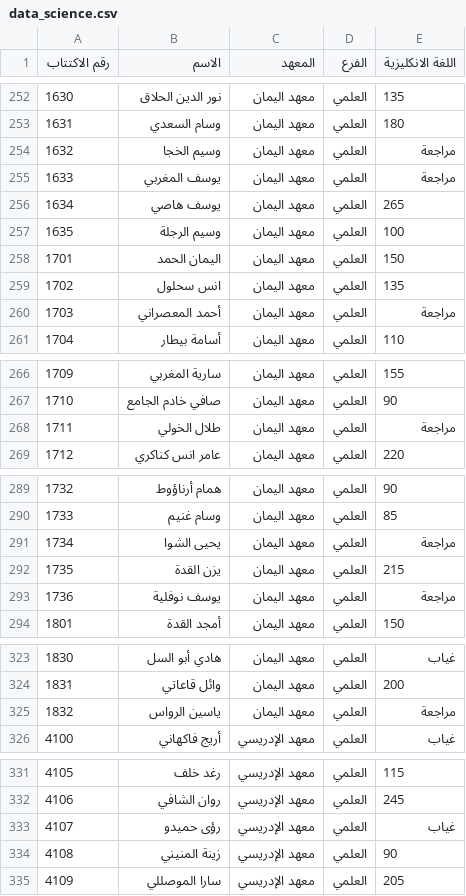
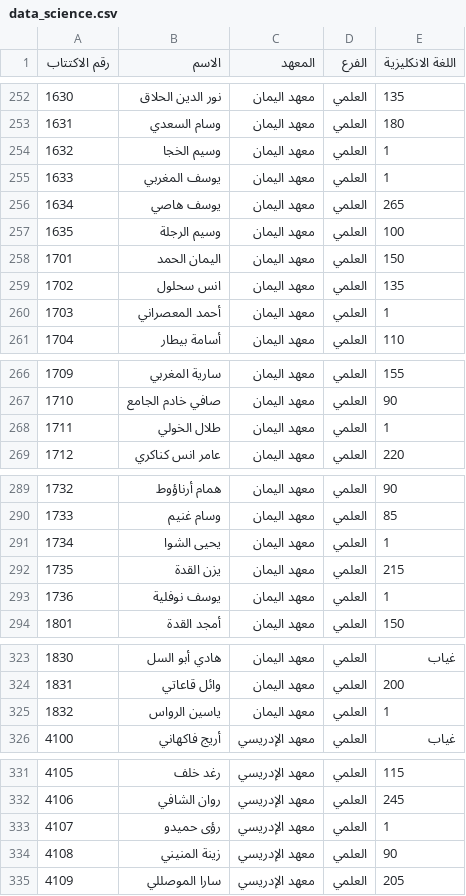
Before and after one commit to education-professional-2025/Results-site, a CSV file: data_science.csv, drawn as a sheet; only a part is shown, gaps mark what is left out; the diff covers the shown part only.

Commit message:
Add files via upload

```diff
--- a/data_science.csv
+++ b/data_science.csv
@@ -253,4 +253,4 @@
 1631,وسام السعدي,معهد اليمان,العلمي,180
-1632,وسيم الخجا,معهد اليمان,العلمي,مراجعة
-1633,يوسف المغربي,معهد اليمان,العلمي,مراجعة
+1632,وسيم الخجا,معهد اليمان,العلمي,1
+1633,يوسف المغربي,معهد اليمان,العلمي,1
 1634,يوسف هاصي,معهد اليمان,العلمي,265
@@ -259,3 +259,3 @@
 1702,انس سحلول,معهد اليمان,العلمي,135
-1703,أحمد المعصراني,معهد اليمان,العلمي,مراجعة
+1703,أحمد المعصراني,معهد اليمان,العلمي,1
 1704,أسامة بيطار,معهد اليمان,العلمي,110
@@ -267,3 +267,3 @@
 1710,صافي خادم الجامع,معهد اليمان,العلمي,90
-1711,طلال الخولي,معهد اليمان,العلمي,مراجعة
+1711,طلال الخولي,معهد اليمان,العلمي,1
 1712,عامر انس كناكري,معهد اليمان,العلمي,220
@@ -290,5 +290,5 @@
 1733,وسام غنيم ,معهد اليمان,العلمي,85
-1734,يحيى الشوا,معهد اليمان,العلمي,مراجعة
+1734,يحيى الشوا,معهد اليمان,العلمي,1
 1735,يزن القدة,معهد اليمان,العلمي,215
-1736,يوسف نوفلية,معهد اليمان,العلمي,مراجعة
+1736,يوسف نوفلية,معهد اليمان,العلمي,1
 1801,أمجد القدة,معهد اليمان,العلمي,150
@@ -324,3 +324,3 @@
 1831,وائل قاعاتي,معهد اليمان,العلمي,200
-1832,ياسين الرواس,معهد اليمان,العلمي,مراجعة
+1832,ياسين الرواس,معهد اليمان,العلمي,1
 4100,أريج فاكهاني,معهد الإدريسي,العلمي,غياب
@@ -332,3 +332,3 @@
 4106,روان الشافي,معهد الإدريسي,العلمي,245
-4107,رؤى حميدو,معهد الإدريسي,العلمي,غياب
+4107,رؤى حميدو,معهد الإدريسي,العلمي,1
 4108,زينة المنيني,معهد الإدريسي,العلمي,90
```
Also changed, not shown: 1 edited cell elsewhere in this file.
